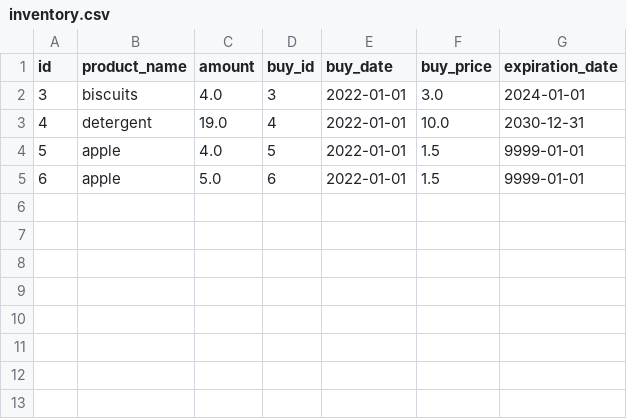
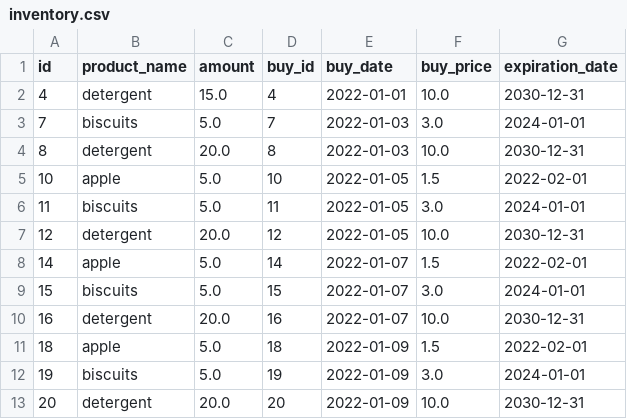
Before and after one commit to dgdck/Superpy, a CSV file: inventory.csv, drawn as a sheet.

```diff
--- a/inventory.csv
+++ b/inventory.csv
@@ -1,5 +1,13 @@
 id,product_name,amount,buy_id,buy_date,buy_price,expiration_date
-3,biscuits,4.0,3,2022-01-01,3.0,2024-01-01
-4,detergent,19.0,4,2022-01-01,10.0,2030-12-31
-5,apple,4.0,5,2022-01-01,1.5,9999-01-01
-6,apple,5.0,6,2022-01-01,1.5,9999-01-01
+4,detergent,15.0,4,2022-01-01,10.0,2030-12-31
+7,biscuits,5.0,7,2022-01-03,3.0,2024-01-01
+8,detergent,20.0,8,2022-01-03,10.0,2030-12-31
+10,apple,5.0,10,2022-01-05,1.5,2022-02-01
+11,biscuits,5.0,11,2022-01-05,3.0,2024-01-01
+12,detergent,20.0,12,2022-01-05,10.0,2030-12-31
+14,apple,5.0,14,2022-01-07,1.5,2022-02-01
+15,biscuits,5.0,15,2022-01-07,3.0,2024-01-01
+16,detergent,20.0,16,2022-01-07,10.0,2030-12-31
+18,apple,5.0,18,2022-01-09,1.5,2022-02-01
+19,biscuits,5.0,19,2022-01-09,3.0,2024-01-01
+20,detergent,20.0,20,2022-01-09,10.0,2030-12-31
```
Also changed, not shown: bought.csv, sold.csv, 8 other files.
